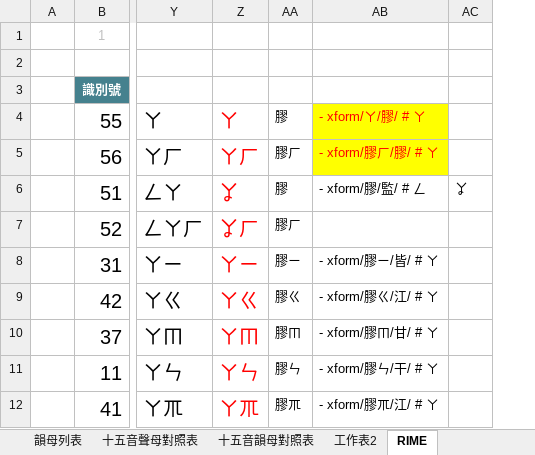
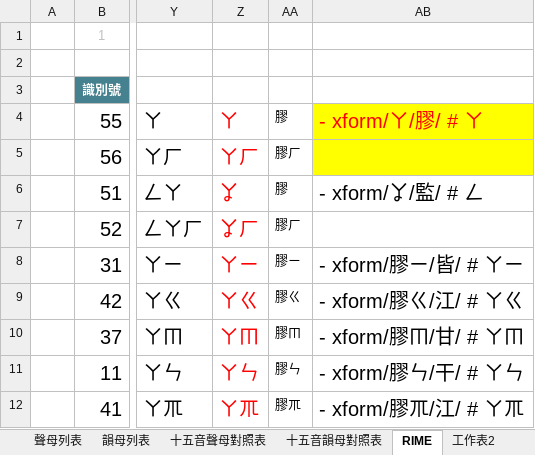
Before and after one commit to AlanJui/rime-tlpa, an Excel workbook: docs/中州韻輸入方案【極簡十五音】.xlsx, sheet RIME, drawn as a sheet; only a part is shown, gaps mark what is left out; values as stored, in another font and other column widths than the file's, no borders; removed rows and columns are numbered as before the commit, all else as after; the diff names each change by its address in the sheet, - before the commit and + after, or states it on an @@ line.

```diff
--- a/docs/中州韻輸入方案【極簡十五音】.xlsx (sheet RIME)
+++ b/docs/中州韻輸入方案【極簡十五音】.xlsx (sheet RIME)
@@ sheet tab order changed: 聲母列表 | 韻母列表 | 十五音聲母對照表 | 十五音韻母對照表 | RIME | 工作表2 @@
-column AB, rows 4-12: - xform/ㄚ/膠/ # ㄚ | - xform/膠ㄏ/膠/ # ㄚ | - xform/膠/監/ # ㄥ |  | - xform/膠ㄧ/皆/ # ㄚ | - xform/膠ㄍ/江/ # ㄚ | - xform/膠ㆬ/甘/ # ㄚ | - xform/膠ㄣ/干/ # ㄚ | - xform/膠ㆭ/江/ # ㄚ
-column AC, row 6: ㆩ
+column AB, rows 4-12: - xform/ㄚ/膠/ # ㄚ |  | - xform/ㆩ/監/ # ㄥ |  | - xform/膠ㄧ/皆/ # ㄚㄧ | - xform/膠ㄍ/江/ # ㄚㄍ | - xform/膠ㆬ/甘/ # ㄚㆬ | - xform/膠ㄣ/干/ # ㄚㄣ | - xform/膠ㆭ/江/ # ㄚㆭ
```
Also changed, not shown: sheet 十五音韻母對照表, sheet 輸入方案設計規格, sheet 按鍵設計, sheet 注音編碼對照表, formulas that keep their value, hidden cells.
